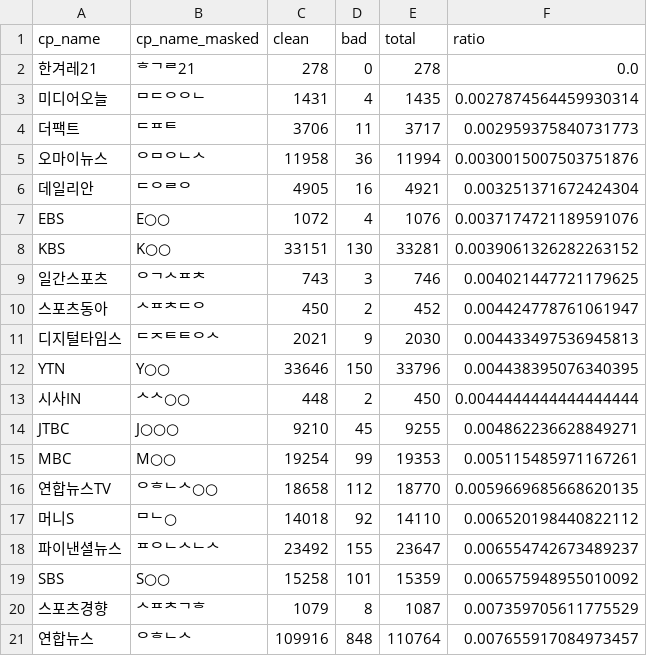
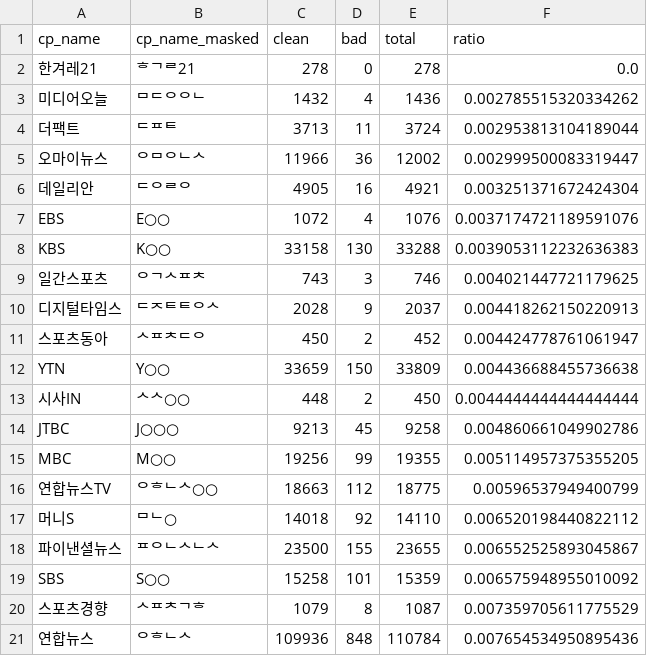
Before and after one commit to misogynyX/done-it-again, a CSV file: docs/_data/stats_best_cps.csv, drawn as a sheet; only a part is shown; the diff covers the shown part only.

```diff
--- a/docs/_data/stats_best_cps.csv
+++ b/docs/_data/stats_best_cps.csv
@@ -2,20 +2,20 @@ cp_name,cp_name_masked,clean,bad,total,ratio
 한겨레21,ᄒᄀᄅ21,278,0,278,0.0
-미디어오늘,ᄆᄃᄋᄋᄂ,1431,4,1435,0.0027874564459930314
-더팩트,ᄃᄑᄐ,3706,11,3717,0.002959375840731773
-오마이뉴스,ᄋᄆᄋᄂᄉ,11958,36,11994,0.0030015007503751876
+미디어오늘,ᄆᄃᄋᄋᄂ,1432,4,1436,0.002785515320334262
+더팩트,ᄃᄑᄐ,3713,11,3724,0.002953813104189044
+오마이뉴스,ᄋᄆᄋᄂᄉ,11966,36,12002,0.002999500083319447
 데일리안,ᄃᄋᄅᄋ,4905,16,4921,0.003251371672424304
 EBS,E○○,1072,4,1076,0.0037174721189591076
-KBS,K○○,33151,130,33281,0.0039061326282263152
+KBS,K○○,33158,130,33288,0.0039053112232636383
 일간스포츠,ᄋᄀᄉᄑᄎ,743,3,746,0.004021447721179625
+디지털타임스,ᄃᄌᄐᄐᄋᄉ,2028,9,2037,0.004418262150220913
 스포츠동아,ᄉᄑᄎᄃᄋ,450,2,452,0.004424778761061947
-디지털타임스,ᄃᄌᄐᄐᄋᄉ,2021,9,2030,0.004433497536945813
-YTN,Y○○,33646,150,33796,0.004438395076340395
+YTN,Y○○,33659,150,33809,0.004436688455736638
 시사IN,ᄉᄉ○○,448,2,450,0.0044444444444444444
-JTBC,J○○○,9210,45,9255,0.004862236628849271
-MBC,M○○,19254,99,19353,0.005115485971167261
-연합뉴스TV,ᄋᄒᄂᄉ○○,18658,112,18770,0.0059669685668620135
+JTBC,J○○○,9213,45,9258,0.004860661049902786
+MBC,M○○,19256,99,19355,0.005114957375355205
+연합뉴스TV,ᄋᄒᄂᄉ○○,18663,112,18775,0.00596537949400799
 머니S,ᄆᄂ○,14018,92,14110,0.006520198440822112
-파이낸셜뉴스,ᄑᄋᄂᄉᄂᄉ,23492,155,23647,0.006554742673489237
+파이낸셜뉴스,ᄑᄋᄂᄉᄂᄉ,23500,155,23655,0.006552525893045867
 SBS,S○○,15258,101,15359,0.006575948955010092
 스포츠경향,ᄉᄑᄎᄀᄒ,1079,8,1087,0.007359705611775529
-연합뉴스,ᄋᄒᄂᄉ,109916,848,110764,0.007655917084973457
+연합뉴스,ᄋᄒᄂᄉ,109936,848,110784,0.007654534950895436
```
Also changed, not shown: 57 edited cells elsewhere in this file, docs/_data/stats.csv, docs/_data/stats_daily.csv, 1 other file.
